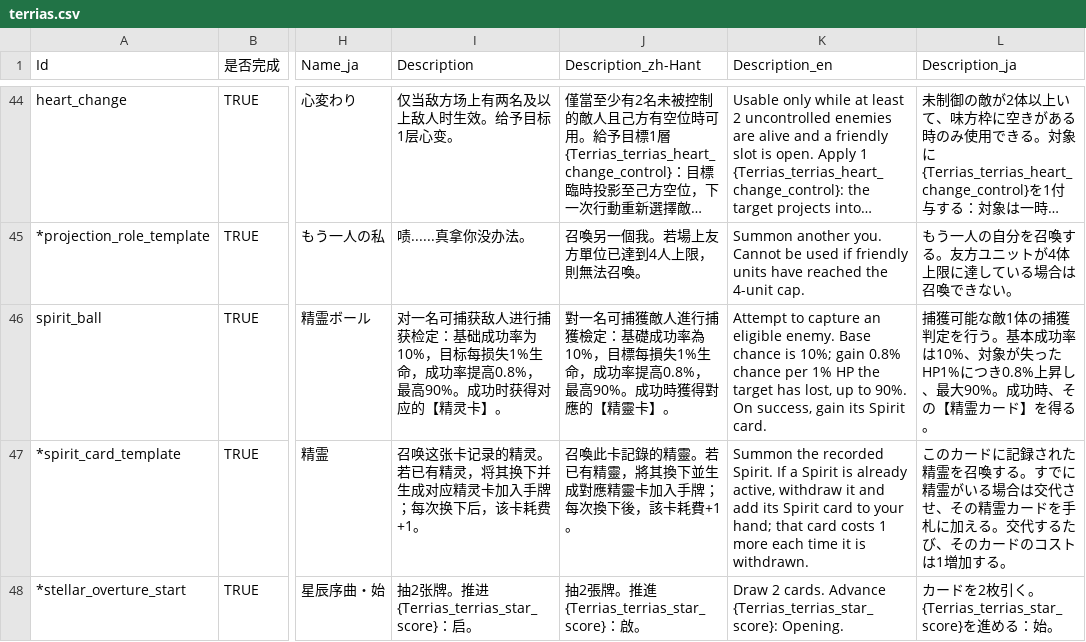
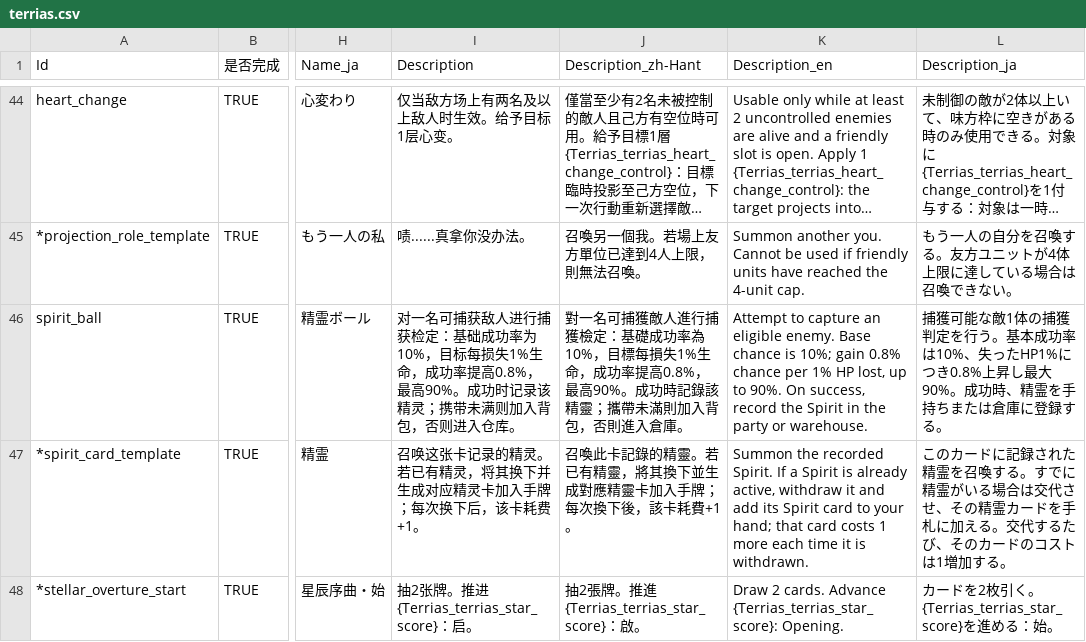
Before and after one commit to AuraKaliya/apocalyptic-journey-mod-SunExp, a CSV file: Terrias/Text/Card/terrias.csv, drawn as a sheet; only a part is shown, gaps mark what is left out; long unchanged cells end in …; the diff names each change by its address in the sheet, - before the commit and + after, or states it on an @@ line.

Commit message:
Terrias 调整【精灵】的系统 ； 自动战斗训练器进行更新，添加模拟可视化查看器

```diff
--- a/Terrias/Text/Card/terrias.csv
+++ b/Terrias/Text/Card/terrias.csv
-I46 (Description): …。成功时获得对应的【精灵卡】。
+I46 (Description): …。成功时记录该精灵；携带未满则加入背包，否则进入仓库。
-J46 (Description_zh-Hant): …。成功時獲得對應的【精靈卡】。
+J46 (Description_zh-Hant): …。成功時記錄該精靈；攜帶未滿則加入背包，否則進入倉庫。
-K46 (Description_en): …1% HP the target has lost, up to 90%. On success, gain its Spirit card.
+K46 (Description_en): …1% HP lost, up to 90%. On success, record the Spirit in the party or warehouse.
-L46 (Description_ja): …率は10%、対象が失ったHP1%につき0.8%上昇し、最大90%。成功時、その【精霊カード】を得る。
+L46 (Description_ja): …率は10%、失ったHP1%につき0.8%上昇し最大90%。成功時、精霊を手持ちまたは倉庫に登録する。
```
Also changed, not shown: 59 other files.
